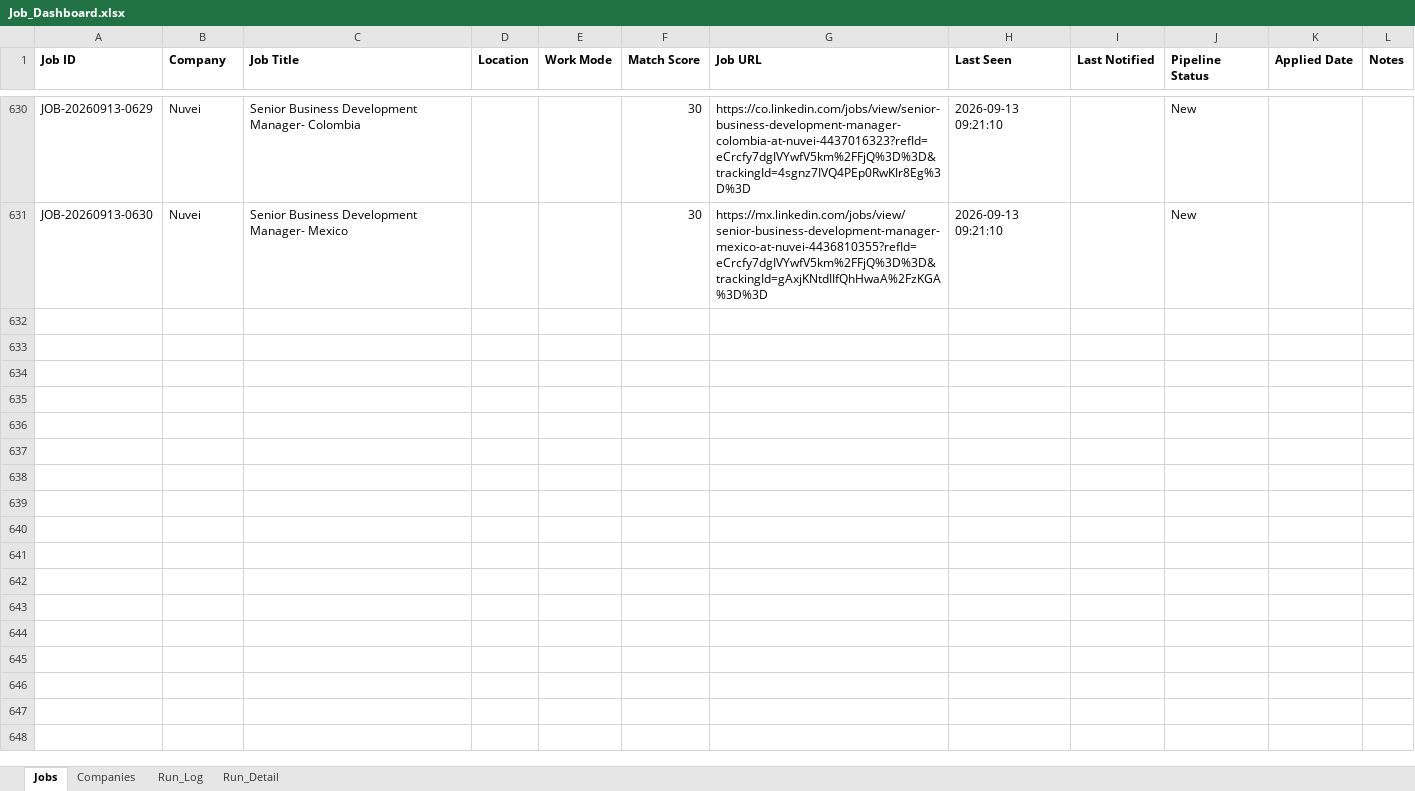
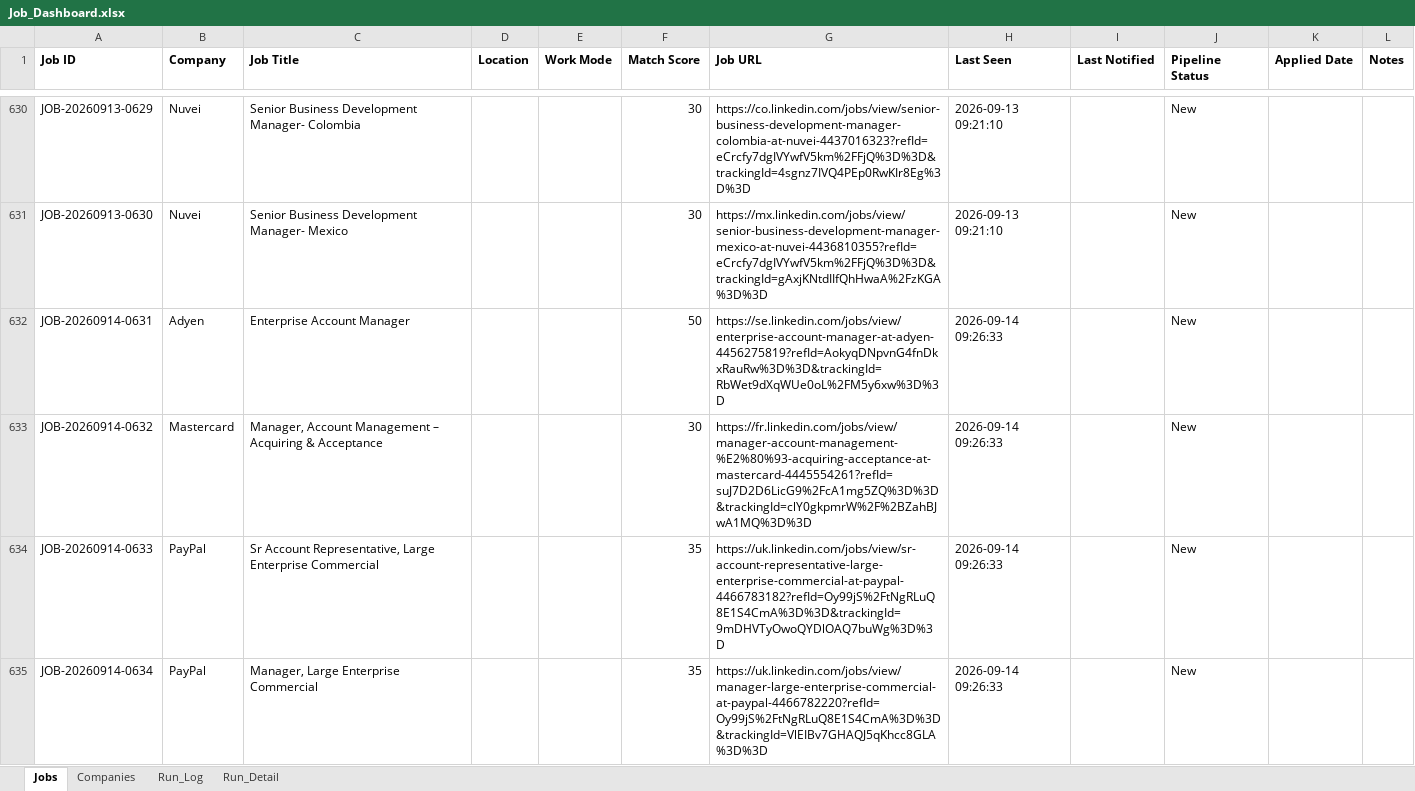
Before and after one commit to sabrinahan93-byte/PCIP, an Excel workbook: output/Job_Dashboard.xlsx, sheet Jobs, drawn as a sheet; only a part is shown, gaps mark what is left out; values as stored, in another font and other column widths than the file's, no borders; the diff covers the shown part only; the diff names each change by its address in the sheet, - before the commit and + after, or states it on an @@ line.

```diff
--- a/output/Job_Dashboard.xlsx (sheet Jobs)
+++ b/output/Job_Dashboard.xlsx (sheet Jobs)
+row 632: JOB-20260914-0631 | Adyen | Enterprise Account Manager |  |  | 50 | https://se.linkedin.com/jobs/view/enterprise-account-manager-at-adyen-4456275819?refId=AokyqDNpvnG4fnDkxRauRw%3D%3D&trackingId=RbWet9dXqWUe0oL%2FM5y6xw%3D%3D | 2026-09-14 09:26:33 |  | New
+row 633: JOB-20260914-0632 | Mastercard | Manager, Account Management – Acquiring & Acceptance |  |  | 30 | https://fr.linkedin.com/jobs/view/manager-account-management-%E2%80%93-acquiring-acceptance-at-mastercard-4445554261?refId=suJ7D2D6LicG9%2FcA1mg5ZQ%3D%3D&trackingId=clY0gkpmrW%2F%2BZahBJwA1MQ%3D%3D | 2026-09-14 09:26:33 |  | New
+row 634: JOB-20260914-0633 | PayPal | Sr Account Representative, Large Enterprise Commercial |  |  | 35 | https://uk.linkedin.com/jobs/view/sr-account-representative-large-enterprise-commercial-at-paypal-4466783182?refId=Oy99jS%2FtNgRLuQ8E1S4CmA%3D%3D&trackingId=9mDHVTyOwoQYDlOAQ7buWg%3D%3D | 2026-09-14 09:26:33 |  | New
+row 635: JOB-20260914-0634 | PayPal | Manager, Large Enterprise Commercial |  |  | 35 | https://uk.linkedin.com/jobs/view/manager-large-enterprise-commercial-at-paypal-4466782220?refId=Oy99jS%2FtNgRLuQ8E1S4CmA%3D%3D&trackingId=VlEIBv7GHAQJ5qKhcc8GLA%3D%3D | 2026-09-14 09:26:33 |  | New
```
Also changed, not shown: 10 added rows and 59 edited cells elsewhere in this sheet, sheet Run_Detail, sheet Run_Log, 1 other file.
